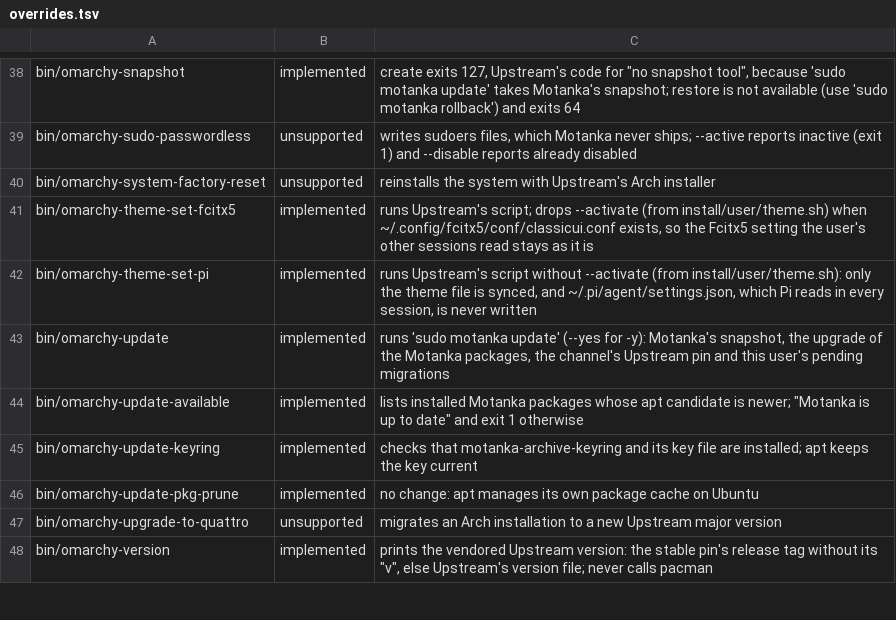
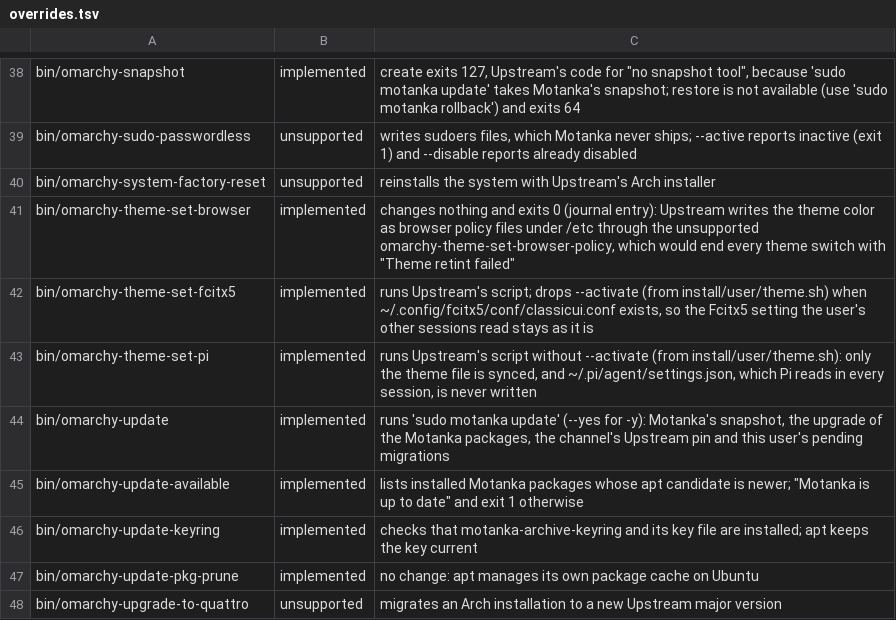
Before and after one commit to digitwolf/motanka, a TSV file: compat/overrides.tsv, drawn as a sheet; only a part is shown, gaps mark what is left out; the shorter side is filled out with more unchanged rows; the diff names each change by its address in the sheet, - before the commit and + after, or states it on an @@ line.

Commit message:
fix(core): leave browser theme colors alone on a theme switch
Upstream's omarchy-theme-set-browser writes the theme color as policy
files under /etc through omarchy-theme-set-browser-policy, which Motanka
does not support; every theme switch ended in a pkexec error and
"Theme retint failed". The override changes nothing, logs and exits 0.

```diff
--- a/compat/overrides.tsv
+++ b/compat/overrides.tsv
+row 41: bin/omarchy-theme-set-browser | implemented | changes nothing and exits 0 (journal entry): Upstream writes the theme color as browser policy files under /etc through the unsupported omarchy-theme-set-browser-policy, which would end every theme switch with "Theme retint failed"
```
Also changed, not shown: 2 other files.
